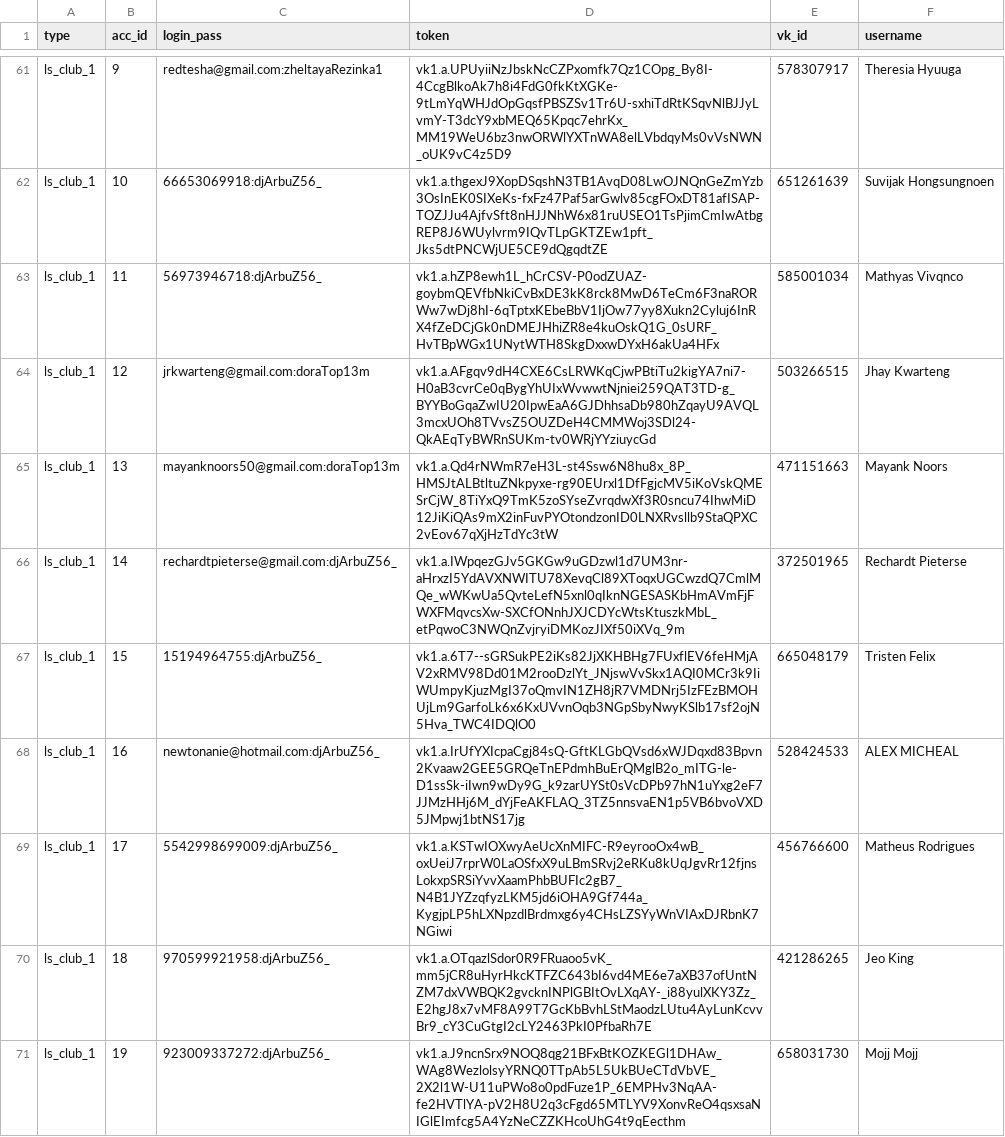
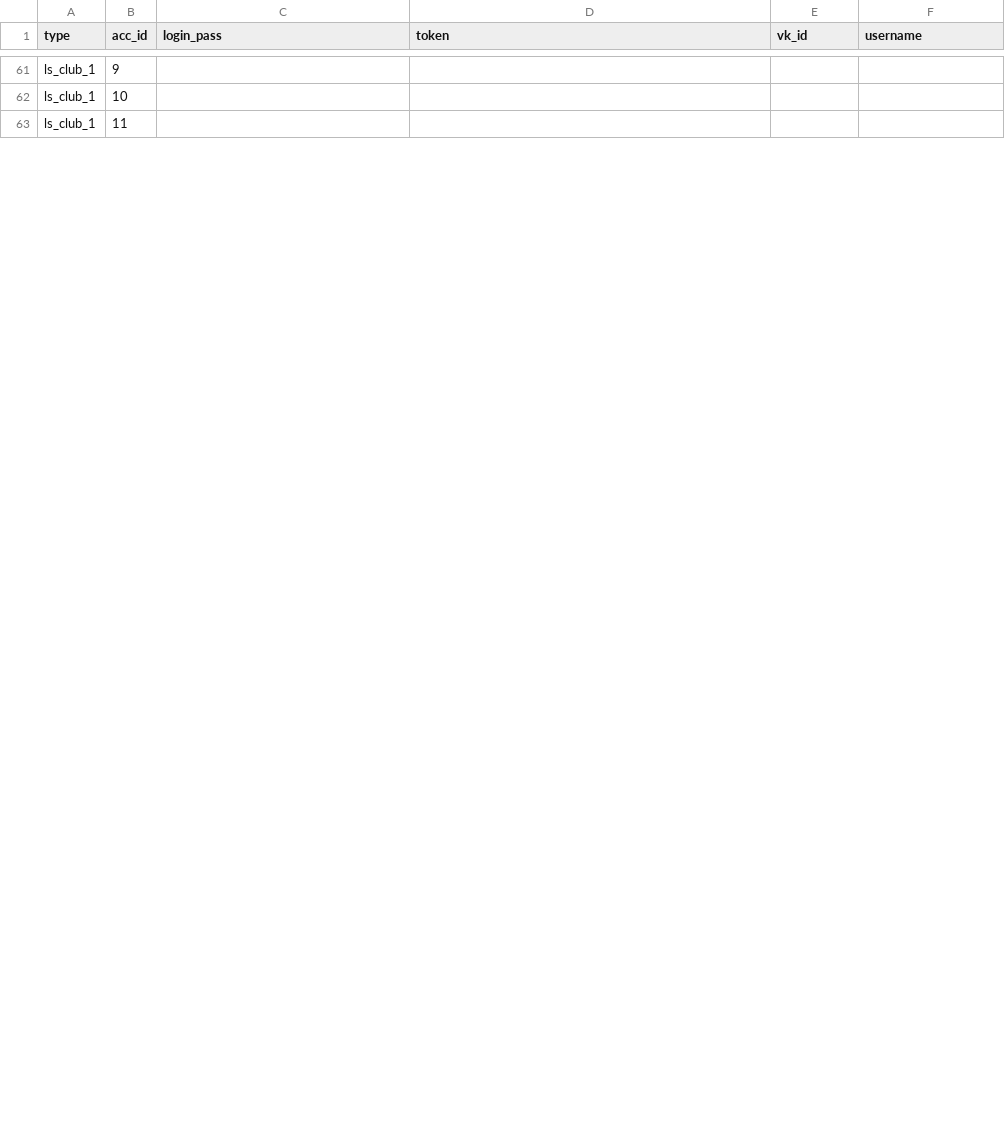
Before and after one commit to colorfulpaintofapriltoday/data, a CSV file: vk1.csv, drawn as a sheet; only a part is shown, gaps mark what is left out; the diff covers the shown part only; the diff names each change by its address in the sheet, - before the commit and + after, or states it on an @@ line.

```diff
--- a/vk1.csv
+++ b/vk1.csv
-C61 (login_pass): redtesha@gmail.com:zheltayaRezinka1
+C61 (login_pass): (empty)
-D61 (token): vk1.a.UPUyiiNzJbskNcCZPxomfk7Qz1COpg_By8I-4CcgBlkoAk7h8i4FdG0fkKtXGKe-9tLmYqWHJdOpGqsfPBSZSv1Tr6U-sxhiTdRtKSqvNlBJJyLvmY-T3dcY9xbMEQ65Kpqc7ehrKx_MM19WeU6bz3nwORWlYXTnWA8elLVbdqyMs0vVsNWN_oUK9vC4z5D9
+D61 (token): (empty)
-E61 (vk_id): 578307917
+E61 (vk_id): (empty)
-F61 (username): Theresia Hyuuga
+F61 (username): (empty)
-C62 (login_pass): 66653069918:djArbuZ56_
+C62 (login_pass): (empty)
-D62 (token): vk1.a.thgexJ9XopDSqshN3TB1AvqD08LwOJNQnGeZmYzb3OsInEK0SIXeKs-fxFz47Paf5arGwlv85cgFOxDT81afISAP-TOZJJu4AjfvSft8nHJJNhW6x81ruUSEO1TsPjimCmIwAtbgREP8J6WUylvrm9IQvTLpGKTZEw1pft_Jks5dtPNCWjUE5CE9dQgqdtZE
+D62 (token): (empty)
-E62 (vk_id): 651261639
+E62 (vk_id): (empty)
-F62 (username): Suvijak Hongsungnoen
+F62 (username): (empty)
-C63 (login_pass): 56973946718:djArbuZ56_
+C63 (login_pass): (empty)
-D63 (token): vk1.a.hZP8ewh1L_hCrCSV-P0odZUAZ-goybmQEVfbNkiCvBxDE3kK8rck8MwD6TeCm6F3naRORWw7wDj8hI-6qTptxKEbeBbV1IjOw77yy8Xukn2Cyluj6InRX4fZeDCjGk0nDMEJHhiZR8e4kuOskQ1G_0sURF_HvTBpWGx1UNytWTH8SkgDxxwDYxH6akUa4HFx
+D63 (token): (empty)
-E63 (vk_id): 585001034
+E63 (vk_id): (empty)
-F63 (username): Mathyas Vivqnco
+F63 (username): (empty)
-row 64: ls_club_1 | 12 | jrkwarteng@gmail.com:doraTop13m | vk1.a.AFgqv9dH4CXE6CsLRWKqCjwPBtiTu2kigYA7ni7-H0aB3cvrCe0qBygYhUIxWvwwtNjniei259QAT3TD-g_BYYBoGqaZwIU20IpwEaA6GJDhhsaDb980hZqayU9AVQL3mcxUOh8TVvsZ5OUZDeH4CMMWoj3SDl24-QkAEqTyBWRnSUKm-tv0WRjYYziuycGd | 503266515 | Jhay Kwarteng
-row 65: ls_club_1 | 13 | mayanknoors50@gmail.com:doraTop13m | vk1.a.Qd4rNWmR7eH3L-st4Ssw6N8hu8x_8P_HMSJtALBtltuZNkpyxe-rg90EUrxl1DfFgjcMV5iKoVskQMESrCjW_8TiYxQ9TmK5zoSYseZvrqdwXf3R0sncu74IhwMiD12JiKiQAs9mX2inFuvPYOtondzonID0LNXRvsllb9StaQPXC2vEov67qXjHzTdYc3tW | 471151663 | Mayank Noors
-row 66: ls_club_1 | 14 | rechardtpieterse@gmail.com:djArbuZ56_ | vk1.a.IWpqezGJv5GKGw9uGDzwl1d7UM3nr-aHrxzI5YdAVXNWITU78XevqCl89XToqxUGCwzdQ7CmlMQe_wWKwUa5QvteLefN5xnl0qIknNGESASKbHmAVmFjFWXFMqvcsXw-SXCfONnhJXJCDYcWtsKtuszkMbL_etPqwoC3NWQnZvjryiDMKozJIXf50iXVq_9m | 372501965 | Rechardt Pieterse
-row 67: ls_club_1 | 15 | 15194964755:djArbuZ56_ | vk1.a.6T7--sGRSukPE2iKs82JjXKHBHg7FUxflEV6feHMjAV2xRMV98Dd01M2rooDzlYt_JNjswVvSkx1AQI0MCr3k9IiWUmpyKjuzMgI37oQmvIN1ZH8jR7VMDNrj5IzFEzBMOHUjLm9GarfoLk6x6KxUVvnOqb3NGpSbyNwyKSlb17sf2ojN5Hva_TWC4IDQlO0 | 665048179 | Tristen Felix
-row 68: ls_club_1 | 16 | newtonanie@hotmail.com:djArbuZ56_ | vk1.a.IrUfYXIcpaCgj84sQ-GftKLGbQVsd6xWJDqxd83Bpvn2Kvaaw2GEE5GRQeTnEPdmhBuErQMglB2o_mITG-le-D1ssSk-iIwn9wDy9G_k9zarUYSt0sVcDPb97hN1uYxg2eF7JJMzHHj6M_dYjFeAKFLAQ_3TZ5nnsvaEN1p5VB6bvoVXD5JMpwj1btNS17jg | 528424533 | ALEX MICHEAL
-row 69: ls_club_1 | 17 | 5542998699009:djArbuZ56_ | vk1.a.KSTwIOXwyAeUcXnMIFC-R9eyrooOx4wB_oxUeiJ7rprW0LaOSfxX9uLBmSRvj2eRKu8kUqJgvRr12fjnsLokxpSRSiYvvXaamPhbBUFIc2gB7_N4B1JYZzqfyzLKM5jd6iOHA9Gf744a_KygjpLP5hLXNpzdlBrdmxg6y4CHsLZSYyWnVIAxDJRbnK7NGiwi | 456766600 | Matheus Rodrigues
-row 70: ls_club_1 | 18 | 970599921958:djArbuZ56_ | vk1.a.OTqazlSdor0R9FRuaoo5vK_mm5jCR8uHyrHkcKTFZC643bI6vd4ME6e7aXB37ofUntNZM7dxVWBQK2gvcknINPlGBItOvLXqAY-_i88yulXKY3Zz_E2hgJ8x7vMF8A99T7GcKbBvhLStMaodzLUtu4AyLunKcvvBr9_cY3CuGtgI2cLY2463PkI0PfbaRh7E | 421286265 | Jeo King
-row 71: ls_club_1 | 19 | 923009337272:djArbuZ56_ | vk1.a.J9ncnSrx9NOQ8qg21BFxBtKOZKEGl1DHAw_WAg8WezlolsyYRNQ0TTpAb5L5UkBUeCTdVbVE_2X2l1W-U11uPWo8o0pdFuze1P_6EMPHv3NqAA-fe2HVTlYA-pV2H8U2q3cFgd65MTLYV9XonvReO4qsxsaNIGlEImfcg5A4YzNeCZZKHcoUhG4t9qEecthm | 658031730 | Mojj Mojj
```
Also changed, not shown: 3 removed rows and 40 edited cells elsewhere in this file.
